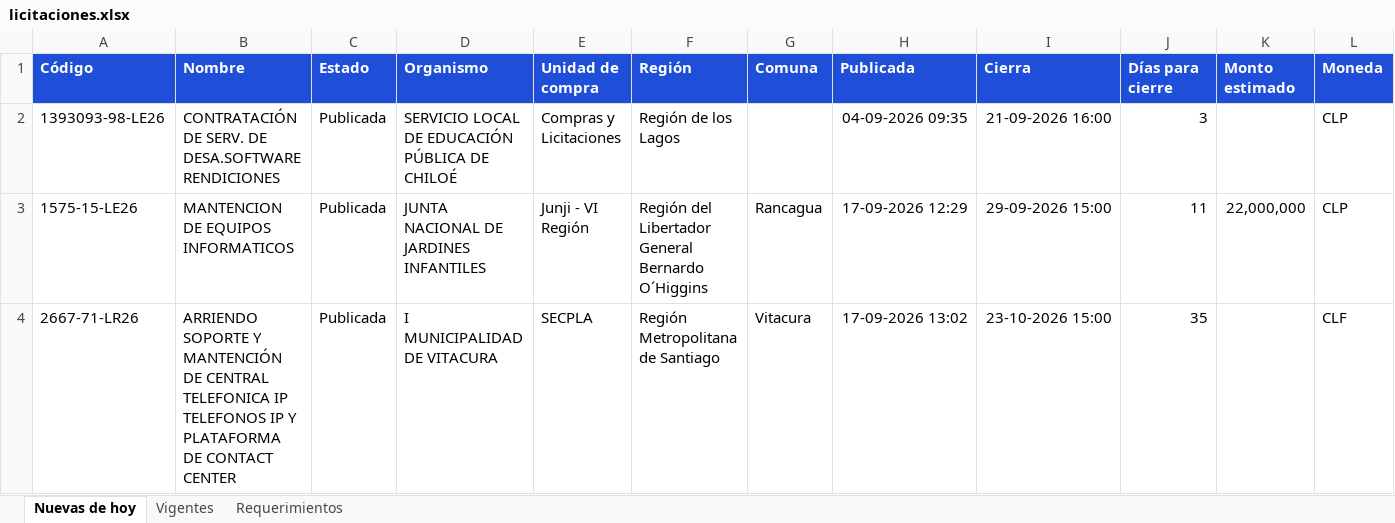
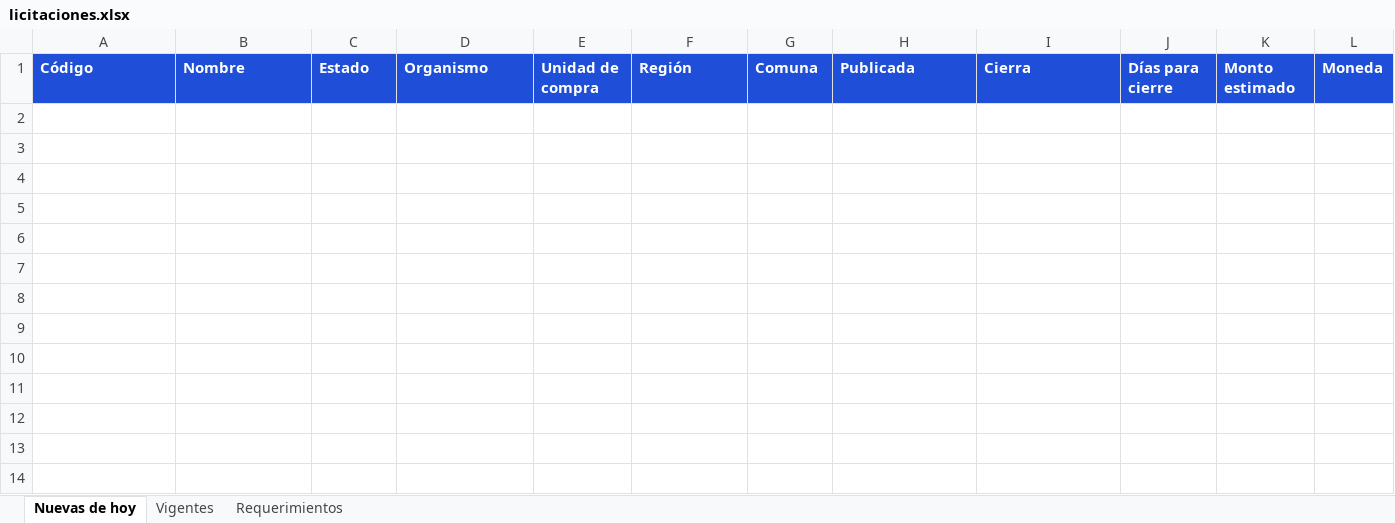
Before and after one commit to annibe/radar-licitaciones, an Excel workbook: web/descargas/licitaciones.xlsx, sheet Nuevas de hoy, drawn as a sheet; only a part is shown; values as stored, in another font and other column widths than the file's, no borders; rows hold the shown columns only; the diff names each change by its address in the sheet, - before the commit and + after, or states it on an @@ line.

```diff
--- a/web/descargas/licitaciones.xlsx (sheet Nuevas de hoy)
+++ b/web/descargas/licitaciones.xlsx (sheet Nuevas de hoy)
-row 2: 1393093-98-LE26 | CONTRATACIÓN DE SERV. DE DESA.SOFTWARE RENDICIONES | Publicada | SERVICIO LOCAL DE EDUCACIÓN PÚBLICA DE CHILOÉ | Compras y Licitaciones | Región de los Lagos |  | 04-09-2026 09:35 | 21-09-2026 16:00 | 3 |  | CLP
-row 3: 1575-15-LE26 | MANTENCION DE EQUIPOS INFORMATICOS | Publicada | JUNTA NACIONAL DE JARDINES INFANTILES | Junji - VI Región | Región del Libertador General Bernardo O´Higgins | Rancagua | 17-09-2026 12:29 | 29-09-2026 15:00 | 11 | 22,000,000 | CLP
-row 4: 2667-71-LR26 | ARRIENDO SOPORTE Y MANTENCIÓN DE CENTRAL TELEFONICA IP TELEFONOS IP Y PLATAFORMA DE CONTACT CENTER | Publicada | I MUNICIPALIDAD DE VITACURA | SECPLA | Región Metropolitana de Santiago | Vitacura | 17-09-2026 13:02 | 23-10-2026 15:00 | 35 |  | CLF
```
Also changed, not shown: sheet Vigentes, sheet Requerimientos, formulas that keep their value, 4 other files.
